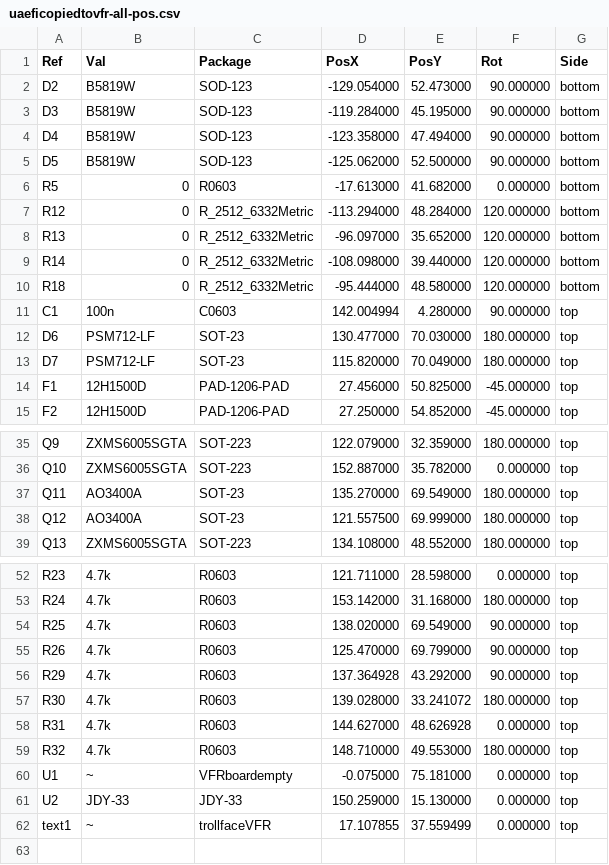
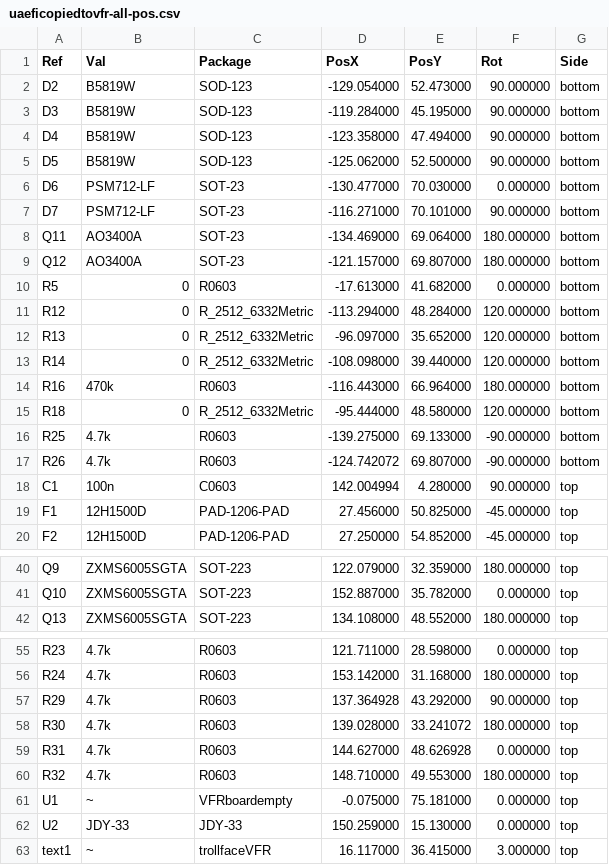
Before and after one commit to chuckwagoncomputing/hellen-VFR800, a CSV file: gerber/uaeficopiedtovfr-all-pos.csv, drawn as a sheet; only a part is shown, gaps mark what is left out.

```diff
--- a/gerber/uaeficopiedtovfr-all-pos.csv
+++ b/gerber/uaeficopiedtovfr-all-pos.csv
@@ -5,2 +5,6 @@ Ref,Val,Package,PosX,PosY,Rot,Side
 "D5","B5819W","SOD-123",-125.062000,52.500000,90.000000,bottom
+"D6","PSM712-LF","SOT-23",-130.477000,70.030000,0.000000,bottom
+"D7","PSM712-LF","SOT-23",-116.271000,70.101000,90.000000,bottom
+"Q11","AO3400A","SOT-23",-134.469000,69.064000,180.000000,bottom
+"Q12","AO3400A","SOT-23",-121.157000,69.807000,180.000000,bottom
 "R5","0","R0603",-17.613000,41.682000,0.000000,bottom
@@ -9,6 +13,7 @@ Ref,Val,Package,PosX,PosY,Rot,Side
 "R14","0","R_2512_6332Metric",-108.098000,39.440000,120.000000,bottom
+"R16","470k","R0603",-116.443000,66.964000,180.000000,bottom
 "R18","0","R_2512_6332Metric",-95.444000,48.580000,120.000000,bottom
+"R25","4.7k","R0603",-139.275000,69.133000,-90.000000,bottom
+"R26","4.7k","R0603",-124.742072,69.807000,-90.000000,bottom
 "C1","100n","C0603",142.004994,4.280000,90.000000,top
-"D6","PSM712-LF","SOT-23",130.477000,70.030000,180.000000,top
-"D7","PSM712-LF","SOT-23",115.820000,70.049000,180.000000,top
 "F1","12H1500D","PAD-1206-PAD",27.456000,50.825000,-45.000000,top
@@ -36,4 +41,2 @@ Ref,Val,Package,PosX,PosY,Rot,Side
 "Q10","ZXMS6005SGTA","SOT-223",152.887000,35.782000,0.000000,top
-"Q11","AO3400A","SOT-23",135.270000,69.549000,180.000000,top
-"Q12","AO3400A","SOT-23",121.557500,69.999000,180.000000,top
 "Q13","ZXMS6005SGTA","SOT-223",134.108000,48.552000,180.000000,top
@@ -53,4 +56,2 @@ Ref,Val,Package,PosX,PosY,Rot,Side
 "R24","4.7k","R0603",153.142000,31.168000,180.000000,top
-"R25","4.7k","R0603",138.020000,69.549000,90.000000,top
-"R26","4.7k","R0603",125.470000,69.799000,90.000000,top
 "R29","4.7k","R0603",137.364928,43.292000,90.000000,top
@@ -61,2 +62,2 @@ Ref,Val,Package,PosX,PosY,Rot,Side
 "U2","JDY-33","JDY-33",150.259000,15.130000,0.000000,top
-"text1","~","trollfaceVFR",17.107855,37.559499,0.000000,top
+"text1","~","trollfaceVFR",16.117000,36.415000,3.000000,top
```
Also changed, not shown: gerber/uaeficopiedtovfr.csv, 17 other files.
